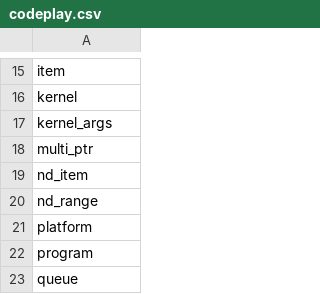
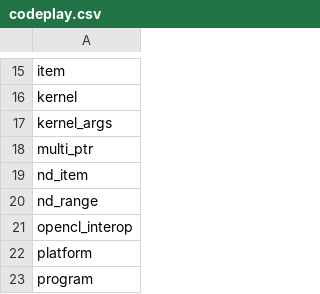
Before and after one commit to KhronosGroup/SYCL-CTS, a CSV file: conformance_filters/codeplay.csv, drawn as a sheet; only a part is shown, gaps mark what is left out; the shorter side is filled out with more unchanged rows.

Commit message:
Issue #53: Problems with opencl_interop tests (3)
1. Allocate enough data for the image
2. Added `opencl_interop` to Codeplay filter

```diff
--- a/conformance_filters/codeplay.csv
+++ b/conformance_filters/codeplay.csv
@@ -20,2 +20,3 @@ nd_item
 nd_range
+opencl_interop
 platform
```
Also changed, not shown: 1 other file.
